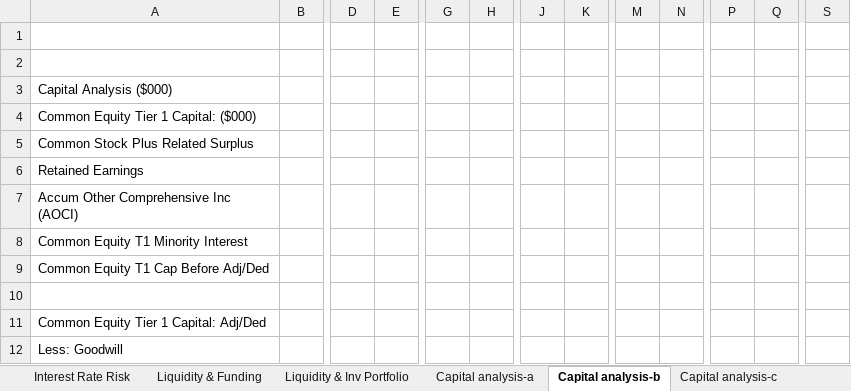
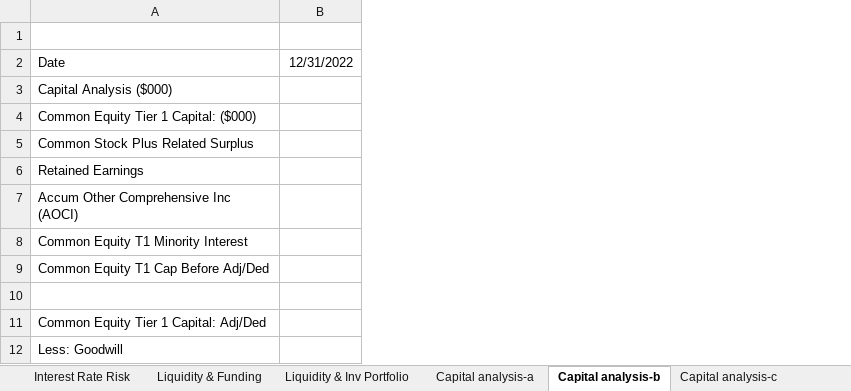
Before and after one commit to karan-mudaliar/SVB_Analysis, an Excel workbook: Data/HSBC_bank.xlsx, sheet Capital analysis-b, drawn as a sheet; only a part is shown, gaps mark what is left out; values as stored, in another font and other column widths than the file's, no borders; removed rows and columns are numbered as before the commit, all else as after; the diff covers the shown part only; the diff names each change by its address in the sheet, - before the commit and + after, or states it on an @@ line.

```diff
--- a/Data/HSBC_bank.xlsx (sheet Capital analysis-b)
+++ b/Data/HSBC_bank.xlsx (sheet Capital analysis-b)
-column B, empty
+column B, row 2: 12/31/2022
-column D, empty
-column E, empty
-column G, empty
-column H, empty
-column J, empty
-column K, empty
-column M, empty
-column N, empty
-column P, empty
-column Q, empty
-column S, empty
-A2: (empty)
+A2: Date
```
Also changed, not shown: 7 removed columns elsewhere in this sheet, sheet Balance Sheet $, sheet Liquidity & Inv Portfolio, sheet Capital analysis-a, sheet Liquidity & Funding, sheet Balance Sheet %, sheet Summary Ratios, 5 more sheets, 2 other files.
